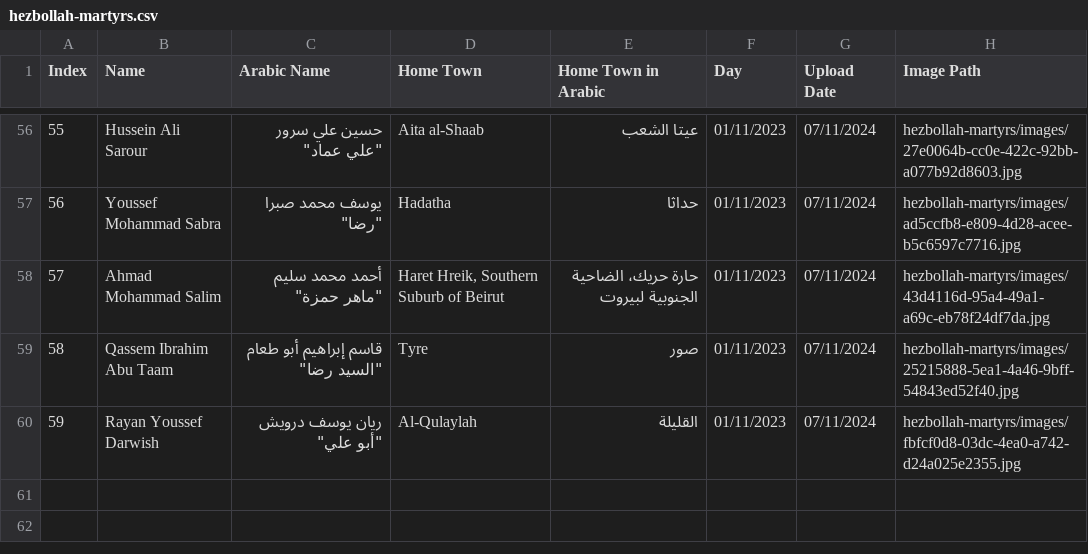
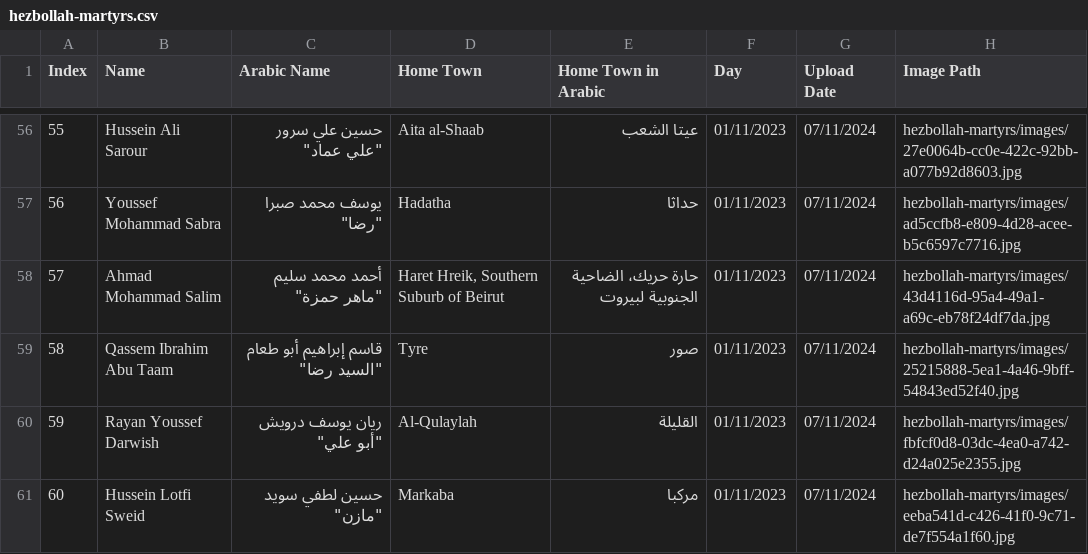
Before and after one commit to middle-east-buka/Lebanon, a CSV file: hezbollah-martyrs/hezbollah-martyrs.csv, drawn as a sheet; only a part is shown, gaps mark what is left out.

```diff
--- a/hezbollah-martyrs/hezbollah-martyrs.csv
+++ b/hezbollah-martyrs/hezbollah-martyrs.csv
@@ -60 +60,2 @@ Index,Name,Arabic Name,Home Town,Home Town in Arabic,Day,Upload Date,Image Path
 59,Rayan Youssef Darwish,"ريان يوسف درويش ""أبو علي""",Al-Qulaylah,القليلة,01/11/2023,07/11/2024,hezbollah-martyrs/images/fbfcf0d8-03dc-4ea0-a742-d24a025e2355.jpg
+60,Hussein Lotfi Sweid,"حسين لطفي سويد ""مازن""",Markaba,مركبا,01/11/2023,07/11/2024,hezbollah-martyrs/images/eeba541d-c426-41f0-9c71-de7f554a1f60.jpg
```
Also changed, not shown: 1 other file.
